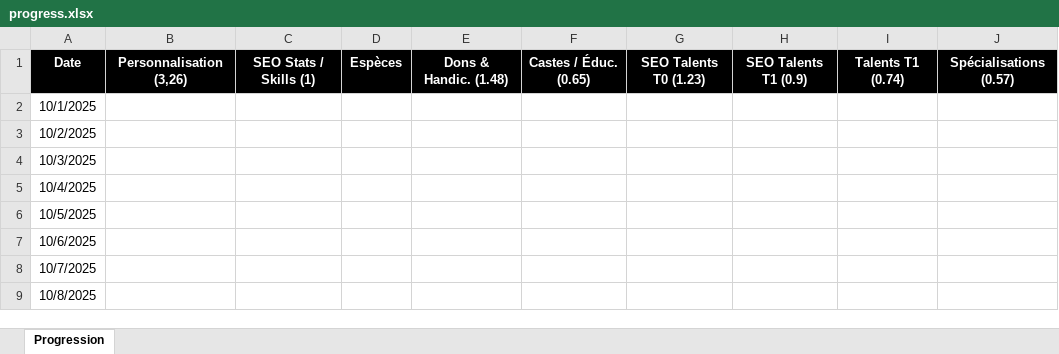
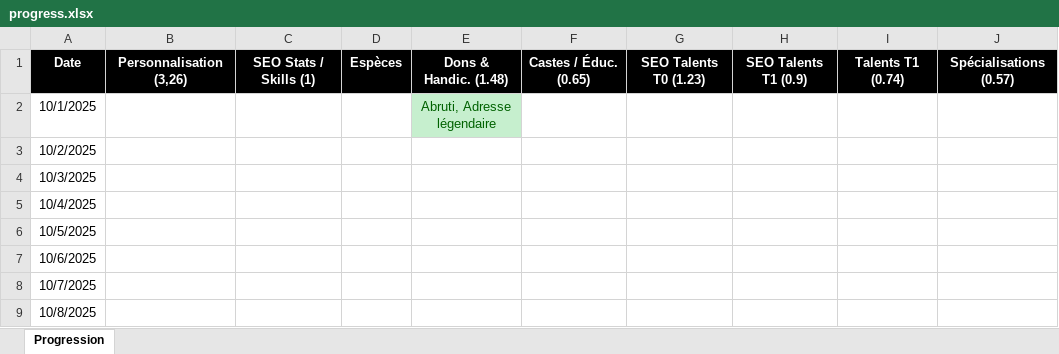
Before and after one commit to SkillCraftRPG/www, an Excel workbook: progress.xlsx, sheet Progression, drawn as a sheet; only a part is shown; values as stored, in another font and other column widths than the file's, no borders; the diff names each change by its address in the sheet, - before the commit and + after, or states it on an @@ line.

Commit message:
frontend

```diff
--- a/progress.xlsx (sheet Progression)
+++ b/progress.xlsx (sheet Progression)
-E2: (empty)
+E2: Abruti, Adresse légendaire
-E2 fill: none
+E2 fill: #C6EFCE
```
